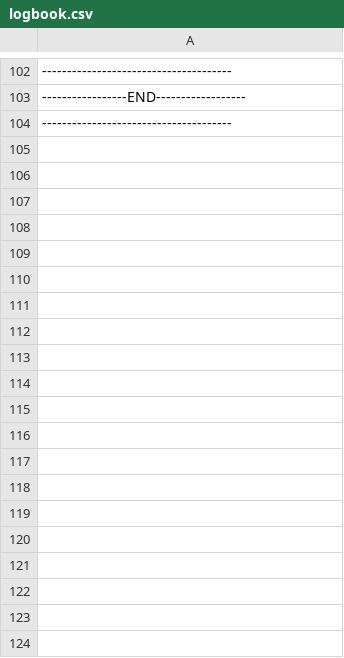
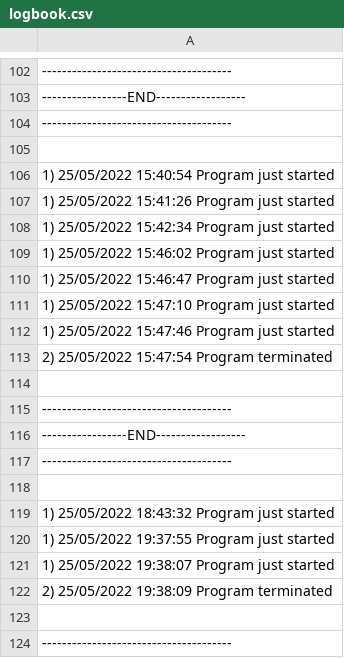
Before and after one commit to butasebi/pao-project, a CSV file: src/main/java/com/company/data/logbook.csv, drawn as a sheet; only a part is shown, gaps mark what is left out; the diff covers the shown part only; the diff names each change by its address in the sheet, - before the commit and + after, or states it on an @@ line.

```diff
--- a/src/main/java/com/company/data/logbook.csv
+++ b/src/main/java/com/company/data/logbook.csv
+row 105: (empty)
+row 106: 1) 25/05/2022 15:40:54 Program just started
+row 107: 1) 25/05/2022 15:41:26 Program just started
+row 108: 1) 25/05/2022 15:42:34 Program just started
+row 109: 1) 25/05/2022 15:46:02 Program just started
+row 110: 1) 25/05/2022 15:46:47 Program just started
+row 111: 1) 25/05/2022 15:47:10 Program just started
+row 112: 1) 25/05/2022 15:47:46 Program just started
+row 113: 2) 25/05/2022 15:47:54 Program terminated
+row 114: (empty)
+row 115: --------------------------------------
+row 116: -----------------END------------------
+row 117: --------------------------------------
+row 118: (empty)
+row 119: 1) 25/05/2022 18:43:32 Program just started
+row 120: 1) 25/05/2022 19:37:55 Program just started
+row 121: 1) 25/05/2022 19:38:07 Program just started
+row 122: 2) 25/05/2022 19:38:09 Program terminated
+row 123: (empty)
+row 124: --------------------------------------
```
Also changed, not shown: 10 added rows elsewhere in this file, 20 other files.
